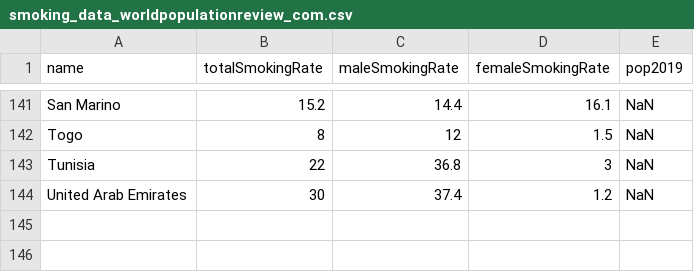
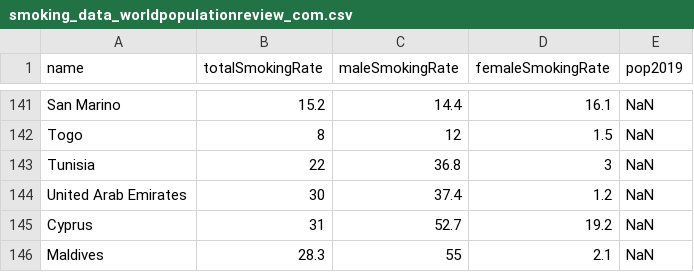
Before and after one commit to Yooru6/Corona-Virus, a CSV file: data/health/smoking_data_worldpopulationreview_com.csv, drawn as a sheet; only a part is shown, gaps mark what is left out.

```diff
--- a/data/health/smoking_data_worldpopulationreview_com.csv
+++ b/data/health/smoking_data_worldpopulationreview_com.csv
@@ -144 +144,3 @@ Tunisia,22,36.8,3,NaN
 United Arab Emirates,30,37.4,1.2,NaN
+Cyprus,31,52.7,19.2,NaN
+Maldives,28.3,55,2.1,NaN
```
Also changed, not shown: corona_bigdata.csv, 3 other files.
